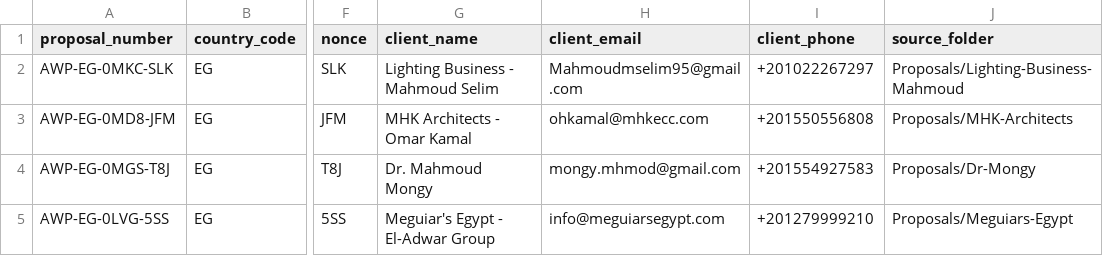
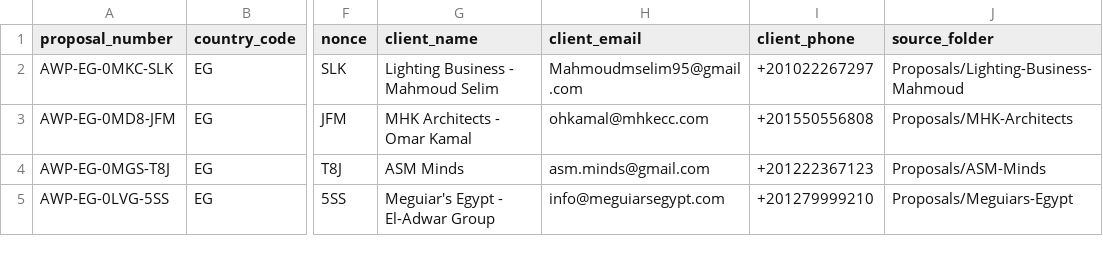
Before and after one commit to fnasr-source/lighting-strategy, a CSV file: Proposals/_Proposal-System/proposal-registry.csv, drawn as a sheet; only a part is shown, gaps mark what is left out; the diff names each change by its address in the sheet, - before the commit and + after, or states it on an @@ line.

Commit message:
Rename Dr-Mongy proposal to ASM Minds

```diff
--- a/Proposals/_Proposal-System/proposal-registry.csv
+++ b/Proposals/_Proposal-System/proposal-registry.csv
-G4 (client_name): Dr. Mahmoud Mongy
+G4 (client_name): ASM Minds
-H4 (client_email): mongy.mhmod@gmail.com
+H4 (client_email): asm.minds@gmail.com
-I4 (client_phone): +201554927583
+I4 (client_phone): +201222367123
-J4 (source_folder): Proposals/Dr-Mongy
+J4 (source_folder): Proposals/ASM-Minds
```
Also changed, not shown: 13 other files.
